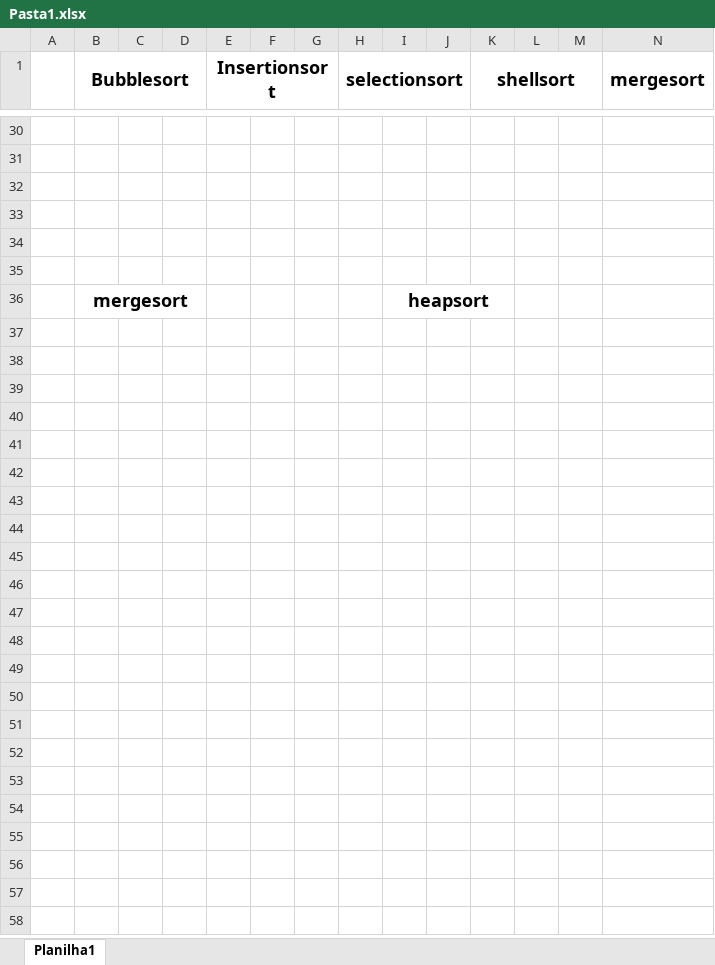
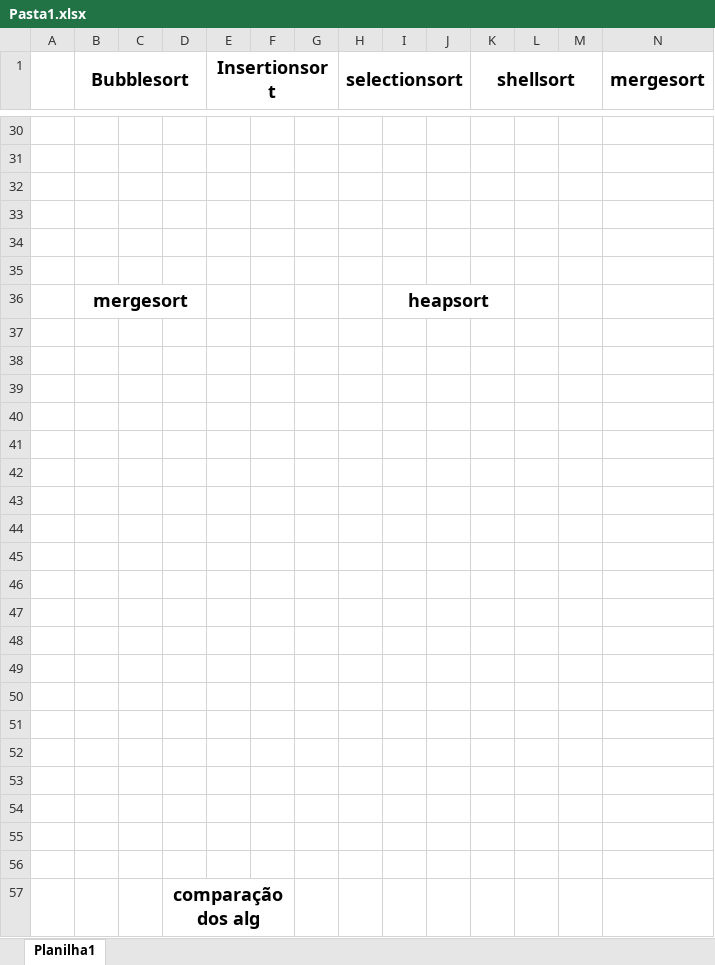
Before and after one commit to LeandroSteffens/projeto_comparacao_de_algoritimos, an Excel workbook: Pasta1.xlsx, sheet Planilha1, drawn as a sheet; only a part is shown, gaps mark what is left out; values as stored, in another font and other column widths than the file's, no borders; charts and pictures not drawn; rows hold the shown columns only; the diff names each change by its address in the sheet, - before the commit and + after, or states it on an @@ line.

```diff
--- a/Pasta1.xlsx (sheet Planilha1)
+++ b/Pasta1.xlsx (sheet Planilha1)
+row 37: (empty)
+row 38: (empty)
+row 39: (empty)
+row 40: (empty)
+row 41: (empty)
+row 42: (empty)
+row 43: (empty)
+row 44: (empty)
+row 45: (empty)
+row 46: (empty)
+row 47: (empty)
+row 48: (empty)
+row 49: (empty)
+row 50: (empty)
+row 51: (empty)
+row 52: (empty)
+row 53: (empty)
+row 54: (empty)
+row 55: (empty)
+row 56: (empty)
+row 57:  |  |  | comparação dos alg
```
Also changed, not shown: charts or pictures, 4 other files.
